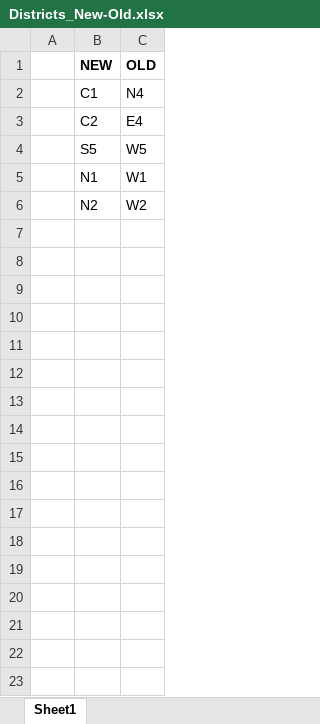
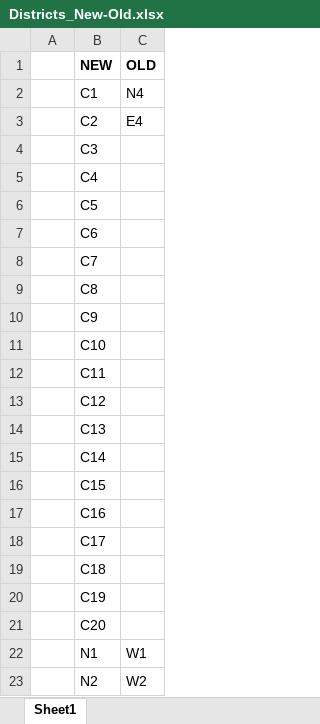
Before and after one commit to austincodeit/austincodeit.github.io, an Excel workbook: data/IMN-textfiles/Districts_New-Old.xlsx, sheet Sheet1, drawn as a sheet; only a part is shown; values as stored, in another font and other column widths than the file's, no borders; the diff covers the shown part only; the diff names each change by its address in the sheet, - before the commit and + after, or states it on an @@ line.

```diff
--- a/data/IMN-textfiles/Districts_New-Old.xlsx (sheet Sheet1)
+++ b/data/IMN-textfiles/Districts_New-Old.xlsx (sheet Sheet1)
@@ row 4 moved to row 34: S5 @@
+row 4:  | C3
+row 5:  | C4
+row 6:  | C5
+row 7:  | C6
+row 8:  | C7
+row 9:  | C8
+row 10:  | C9
+row 11:  | C10
+row 12:  | C11
+row 13:  | C12
+row 14:  | C13
+row 15:  | C14
+row 16:  | C15
+row 17:  | C16
+row 18:  | C17
+row 19:  | C18
+row 20:  | C19
+row 21:  | C20
```
Also changed, not shown: 14 added rows elsewhere in this sheet, 2 other files.
